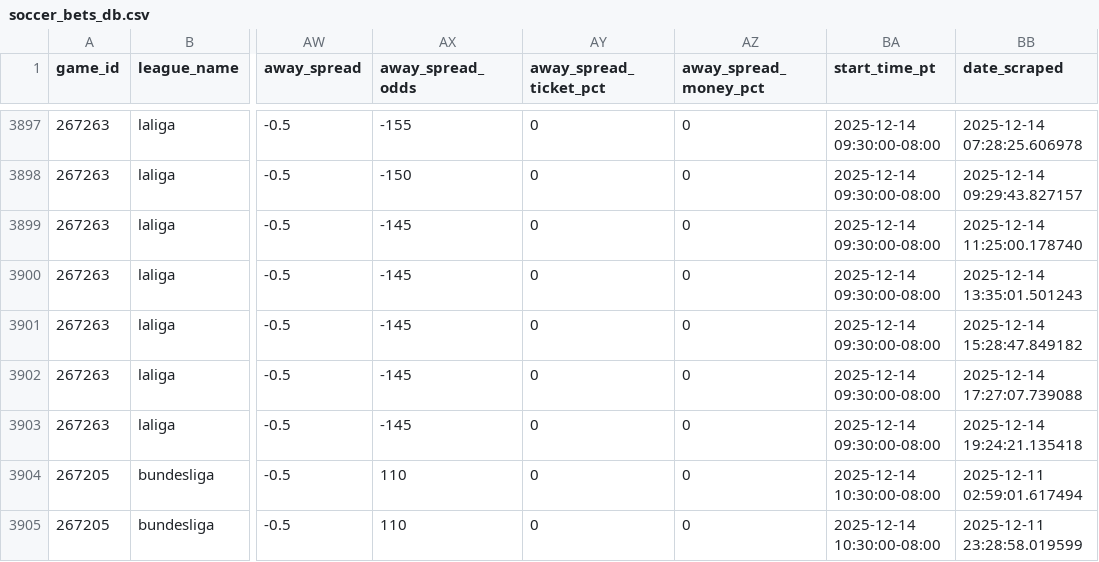
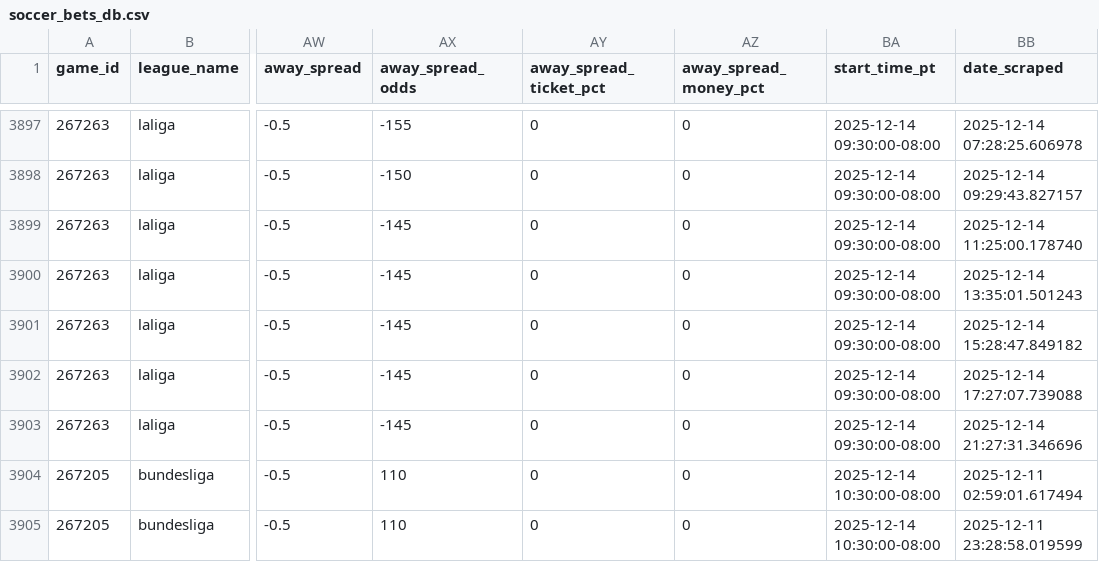
Before and after one commit to aaroncolesmith/llm_betting_model, a CSV file: data/bets_db/soccer_bets_db.csv, drawn as a sheet; only a part is shown, gaps mark what is left out; the diff covers the shown part only; the diff names each change by its address in the sheet, - before the commit and + after, or states it on an @@ line.

```diff
--- a/data/bets_db/soccer_bets_db.csv
+++ b/data/bets_db/soccer_bets_db.csv
-BB3903 (date_scraped): 2025-12-14 19:24:21.135418
+BB3903 (date_scraped): 2025-12-14 21:27:31.346696
```
Also changed, not shown: 3 added rows and 27 edited cells elsewhere in this file, data/bets_db/nba_bets_db.csv, 13 other files.
